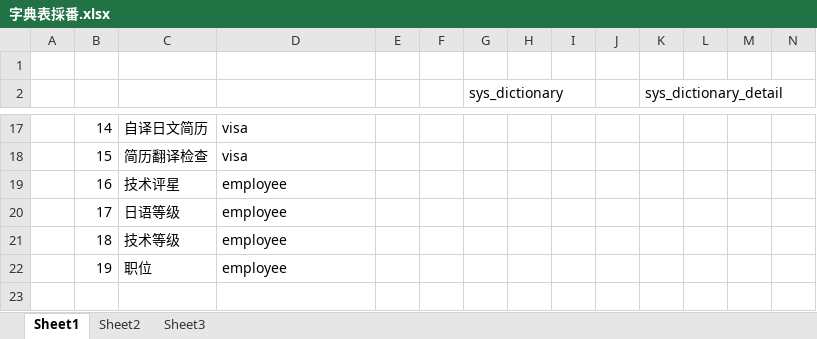
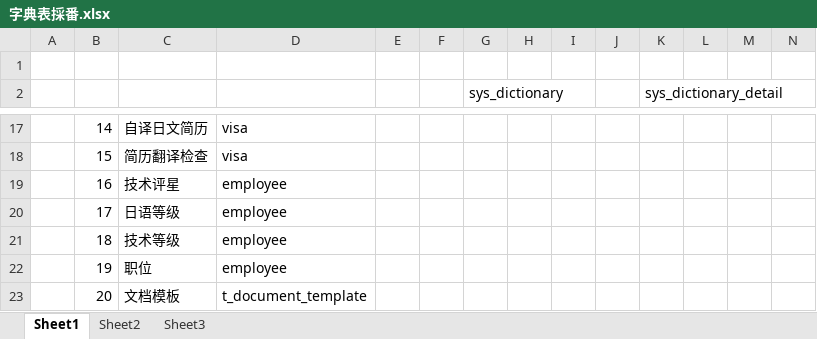
Before and after one commit to teamour/oa, an Excel workbook: doc/字典表採番.xlsx, sheet Sheet1, drawn as a sheet; only a part is shown, gaps mark what is left out; values as stored, in another font and other column widths than the file's, no borders; table styles not drawn; the diff names each change by its address in the sheet, - before the commit and + after, or states it on an @@ line.

```diff
--- a/doc/字典表採番.xlsx (sheet Sheet1)
+++ b/doc/字典表採番.xlsx (sheet Sheet1)
+row 23:  | 20 | 文档模板 | t_document_template
```
Also changed, not shown: 10 other files.
